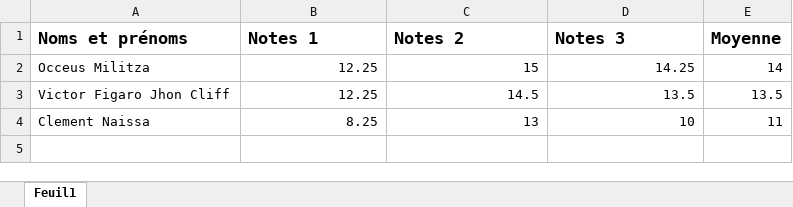
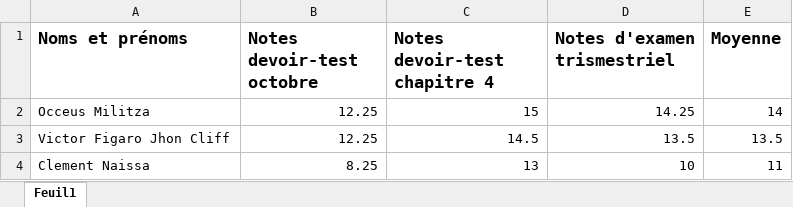
Before and after one commit to DedeAssann/Physique-chimie-Premiere, an Excel workbook: Premiere/Notes/Moyenne_des_notes_du_premier_trimestre.xlsx, sheet Feuil1, drawn as a sheet; values as stored, in another font and other column widths than the file's, no borders; the diff names each change by its address in the sheet, - before the commit and + after, or states it on an @@ line.

Commit message:
added : Notes des quiz et d'autres images dans /assets

```diff
--- a/Premiere/Notes/Moyenne_des_notes_du_premier_trimestre.xlsx (sheet Feuil1)
+++ b/Premiere/Notes/Moyenne_des_notes_du_premier_trimestre.xlsx (sheet Feuil1)
-B1: Notes 1
+B1: Notes devoir-test octobre
-C1: Notes 2
+C1: Notes devoir-test chapitre 4
-D1: Notes 3
+D1: Notes d'examen trismestriel
```
Also changed, not shown: 10 other files.
